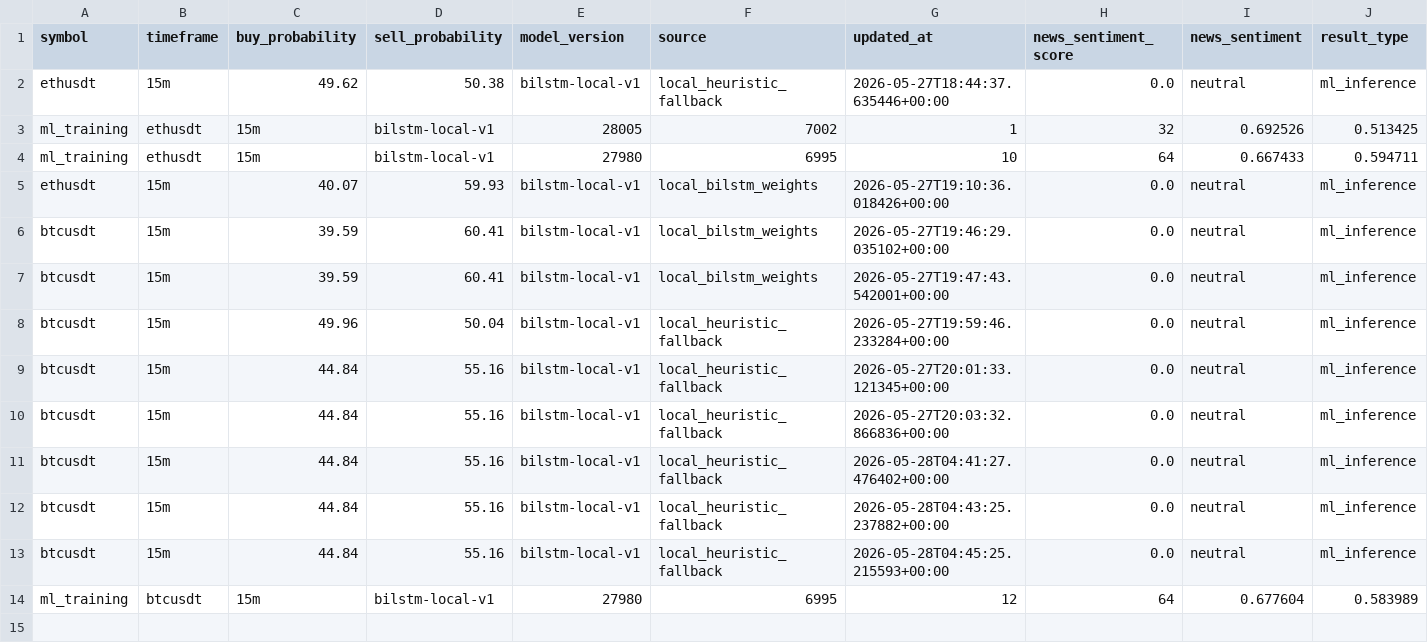
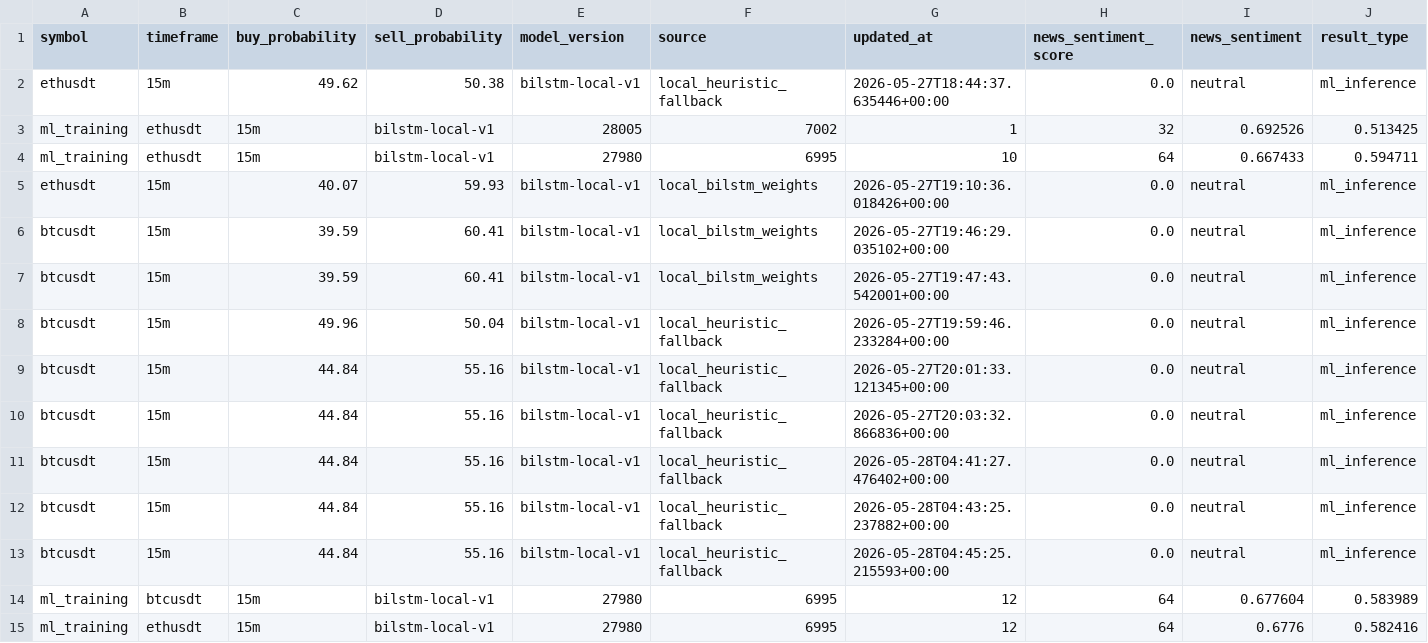
Before and after one commit to vaibhavsinha01/MultiStrategyGenerator, a CSV file: results/strategy_results_unified.csv, drawn as a sheet; only a part is shown; rows hold the shown columns only; the diff names each change by its address in the sheet, - before the commit and + after, or states it on an @@ line.

```diff
--- a/results/strategy_results_unified.csv
+++ b/results/strategy_results_unified.csv
+row 15: ml_training | ethusdt | 15m | bilstm-local-v1 | 27980 | 6995 | 12 | 64 | 0.6776 | 0.582416
```
Also changed, not shown: 6 other files.
